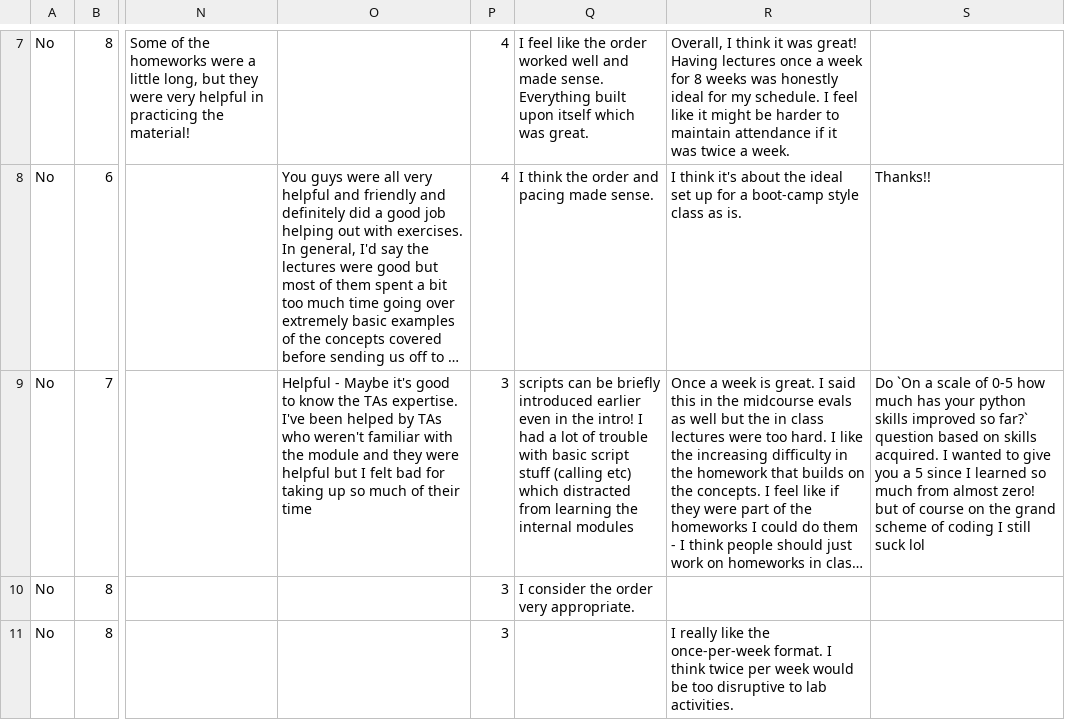
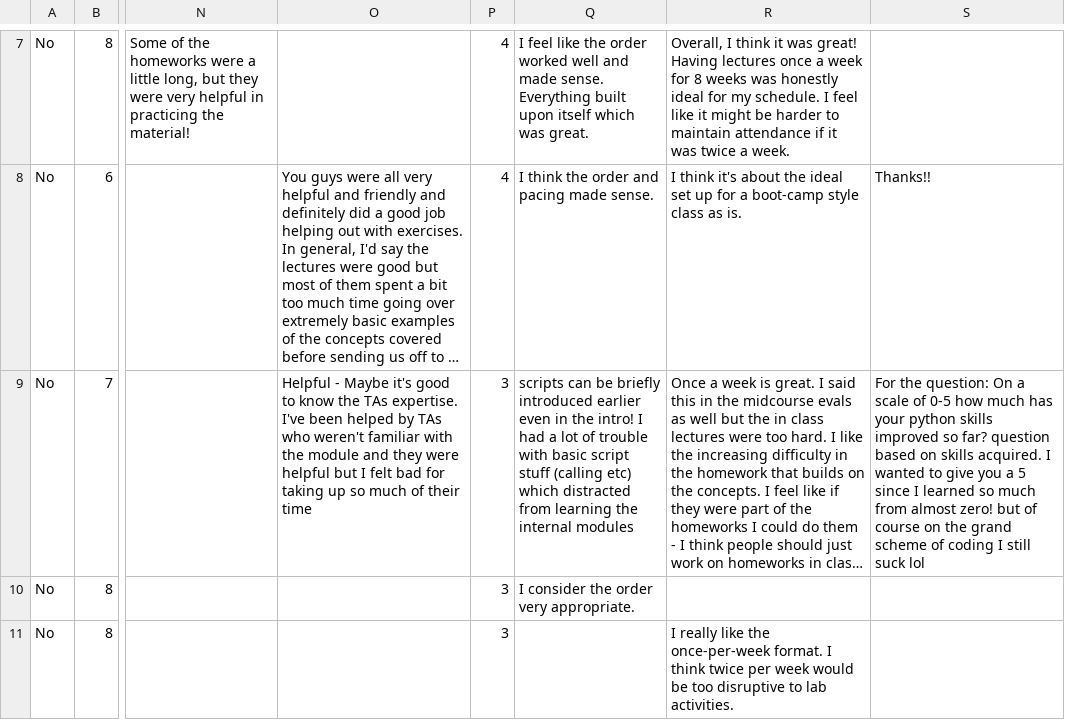
Before and after one commit to PennGCB/python_bootcamp, a TSV file: instructor_materials/Polls/EndOfClass_Poll_2019_Responses.tsv, drawn as a sheet; only a part is shown, gaps mark what is left out; long unchanged cells end in …; the diff names each change by its address in the sheet, - before the commit and + after, or states it on an @@ line.

Commit message:
fix illegal quotes

```diff
--- a/instructor_materials/Polls/EndOfClass_Poll_2019_Responses.tsv
+++ b/instructor_materials/Polls/EndOfClass_Poll_2019_Responses.tsv
-S9: Do `On a scale of 0-5 how much has your python skills improved so far?` question based…
+S9: For the question: On a scale of 0-5 how much has your python skills improved so far? question based…
```
